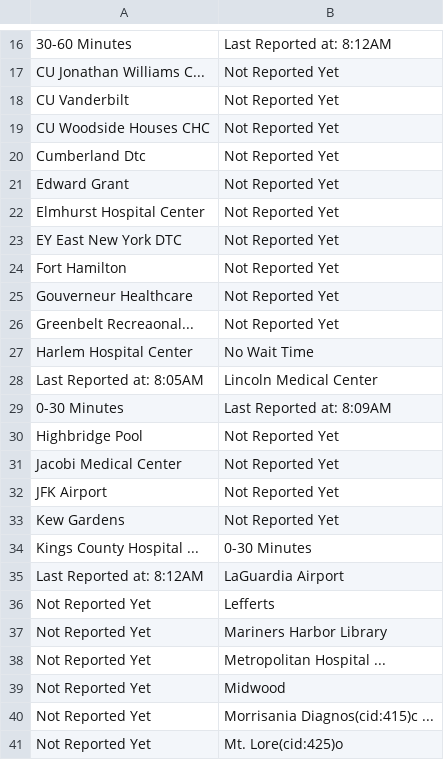
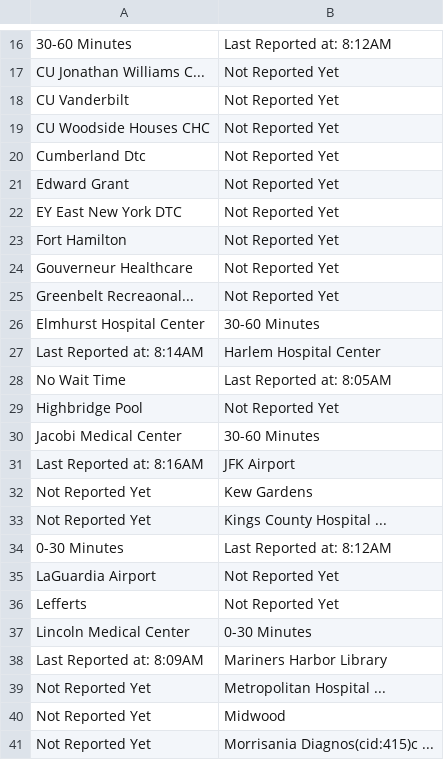
Before and after one commit to sayvazov/testing_times, a CSV file: output2020-12-04 08:00:00.csv, drawn as a sheet; only a part is shown, gaps mark what is left out; the shorter side is filled out with more unchanged rows.

```diff
--- a/output2020-12-04 08:00:00.csv
+++ b/output2020-12-04 08:00:00.csv
@@ -21,3 +21,2 @@ Cumberland Dtc,Not Reported Yet
 Edward Grant,Not Reported Yet
-Elmhurst Hospital Center,Not Reported Yet
 EY East New York DTC,Not Reported Yet
@@ -26,13 +25,15 @@ Gouverneur Healthcare,Not Reported Yet
 Greenbelt Recreaonal...,Not Reported Yet
-Harlem Hospital Center,No Wait Time
-Last Reported at: 8:05AM,Lincoln Medical Center
-0-30 Minutes,Last Reported at: 8:09AM
+Elmhurst Hospital Center,30-60 Minutes
+Last Reported at: 8:14AM,Harlem Hospital Center
+No Wait Time,Last Reported at: 8:05AM
 Highbridge Pool,Not Reported Yet
-Jacobi Medical Center,Not Reported Yet
-JFK Airport,Not Reported Yet
-Kew Gardens,Not Reported Yet
-Kings County Hospital ...,0-30 Minutes
-Last Reported at: 8:12AM,LaGuardia Airport
-Not Reported Yet,Leﬀerts
-Not Reported Yet,Mariners Harbor Library
+Jacobi Medical Center,30-60 Minutes
+Last Reported at: 8:16AM,JFK Airport
+Not Reported Yet,Kew Gardens
+Not Reported Yet,Kings County Hospital ...
+0-30 Minutes,Last Reported at: 8:12AM
+LaGuardia Airport,Not Reported Yet
+Leﬀerts,Not Reported Yet
+Lincoln Medical Center,0-30 Minutes
+Last Reported at: 8:09AM,Mariners Harbor Library
 Not Reported Yet,Metropolitan Hospital ...
```
Also changed, not shown: 1 other file.
